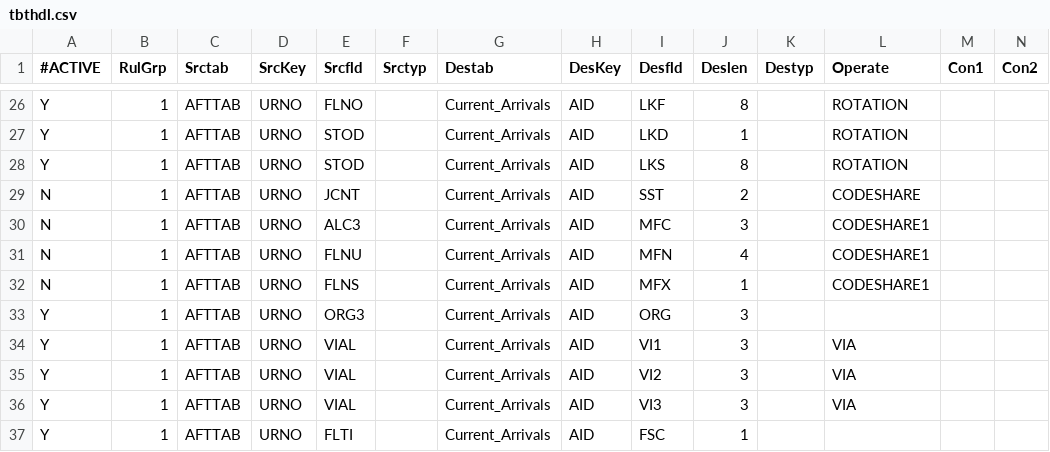
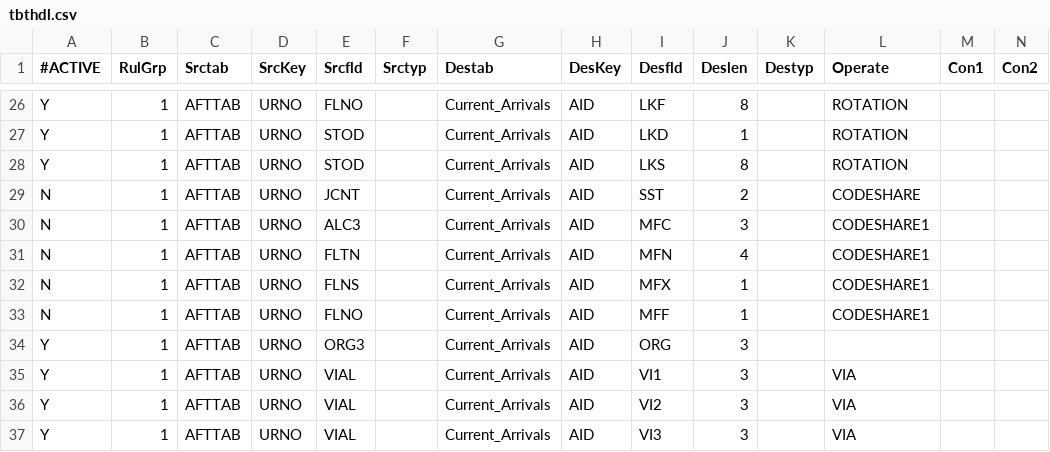
Before and after one commit to eyan422/PersonalProject, a CSV file: YYZ/Interface_Group1/tbthdl.csv, drawn as a sheet; only a part is shown, gaps mark what is left out; the shorter side is filled out with more unchanged rows.

```diff
--- a/YYZ/Interface_Group1/tbthdl.csv
+++ b/YYZ/Interface_Group1/tbthdl.csv
@@ -30,4 +30,5 @@ N;1;AFTTAB;URNO;JCNT;;Current_Arrivals;AID;SST;2;;CODESHARE;;
 N;1;AFTTAB;URNO;ALC3;;Current_Arrivals;AID;MFC;3;;CODESHARE1;;
-N;1;AFTTAB;URNO;FLNU;;Current_Arrivals;AID;MFN;4;;CODESHARE1;;
+N;1;AFTTAB;URNO;FLTN;;Current_Arrivals;AID;MFN;4;;CODESHARE1;;
 N;1;AFTTAB;URNO;FLNS;;Current_Arrivals;AID;MFX;1;;CODESHARE1;;
+N;1;AFTTAB;URNO;FLNO;;Current_Arrivals;AID;MFF;1;;CODESHARE1;;
 Y;1;AFTTAB;URNO;ORG3;;Current_Arrivals;AID;ORG;3;;;;
```
Also changed, not shown: 4 other files.
